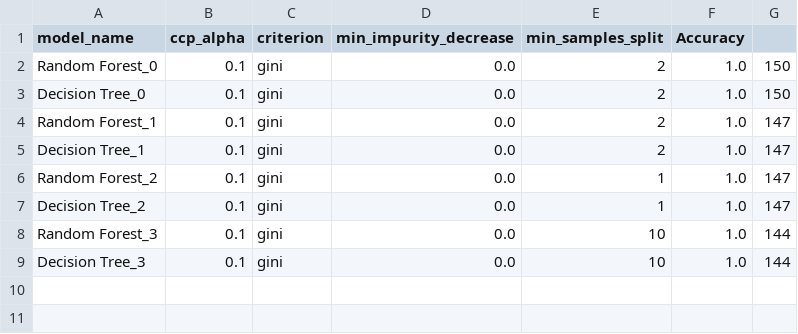
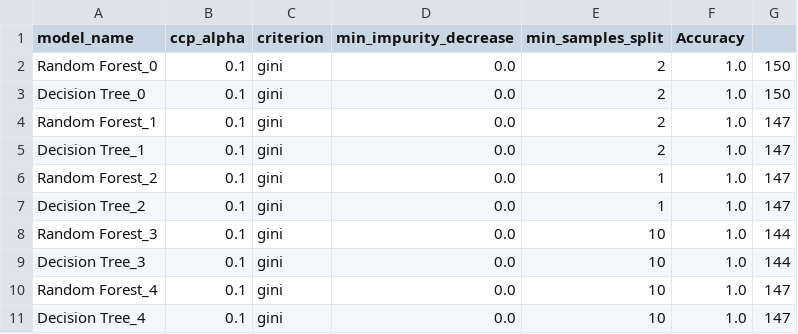
Before and after one commit to Sowmiyanarayanan1709/DVC_iris_repo, a CSV file: parameters.csv, drawn as a sheet.

Commit message:
model version 4

```diff
--- a/parameters.csv
+++ b/parameters.csv
@@ -9 +9,3 @@ Random Forest_3,0.1,gini,0.0,10,1.0,144
 Decision Tree_3,0.1,gini,0.0,10,1.0,144
+Random Forest_4,0.1,gini,0.0,10,1.0,147
+Decision Tree_4,0.1,gini,0.0,10,1.0,147
```
Also changed, not shown: 3 other files.
